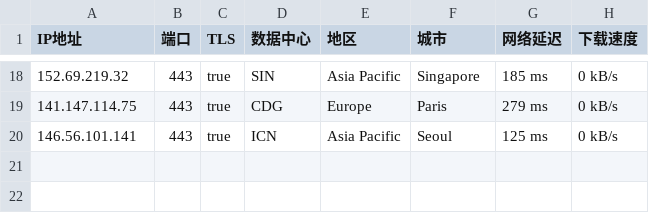
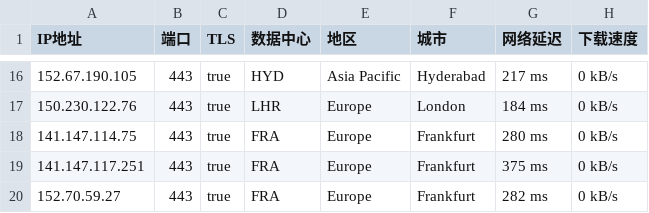
Before and after one commit to ailx1101/Cloudflare-IP-SpeedTest, a CSV file: ip.csv, drawn as a sheet; only a part is shown, gaps mark what is left out; the diff covers the shown part only.

```diff
--- a/ip.csv
+++ b/ip.csv
@@ -18,3 +16,5 @@ IP地址,端口,TLS,数据中心,地区,城市,网络延迟,下载速度
-152.69.219.32,443,true,SIN,Asia Pacific,Singapore,185 ms,0 kB/s
-141.147.114.75,443,true,CDG,Europe,Paris,279 ms,0 kB/s
-146.56.101.141,443,true,ICN,Asia Pacific,Seoul,125 ms,0 kB/s
+152.67.190.105,443,true,HYD,Asia Pacific,Hyderabad,217 ms,0 kB/s
+150.230.122.76,443,true,LHR,Europe,London,184 ms,0 kB/s
+141.147.114.75,443,true,FRA,Europe,Frankfurt,280 ms,0 kB/s
+141.147.117.251,443,true,FRA,Europe,Frankfurt,375 ms,0 kB/s
+152.70.59.27,443,true,FRA,Europe,Frankfurt,282 ms,0 kB/s
```
Also changed, not shown: 5 added rows, 7 removed rows and 17 edited cells elsewhere in this file.
